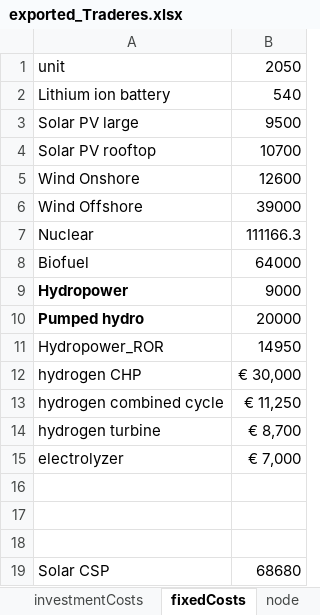
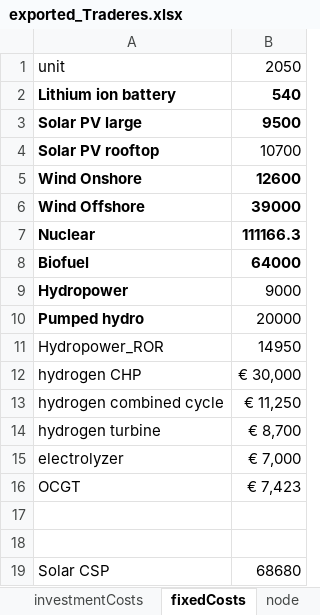
Before and after one commit to TradeRES/toolbox-amiris-emlab, an Excel workbook: data/exported_Traderes.xlsx, sheet fixedCosts, drawn as a sheet; values as stored, in another font and other column widths than the file's, no borders; the diff names each change by its address in the sheet, - before the commit and + after, or states it on an @@ line.

Commit message:
added ocgt

```diff
--- a/data/exported_Traderes.xlsx (sheet fixedCosts)
+++ b/data/exported_Traderes.xlsx (sheet fixedCosts)
-A2:B3 bold: off
+A2:B3 bold: on
-A4 bold: off
+A4 bold: on
-A5:B8 bold: off
+A5:B8 bold: on
-row 16: (empty)
+row 16: OCGT | € 7,423
```
Also changed, not shown: sheet unit2050, sheet investmentCosts.
